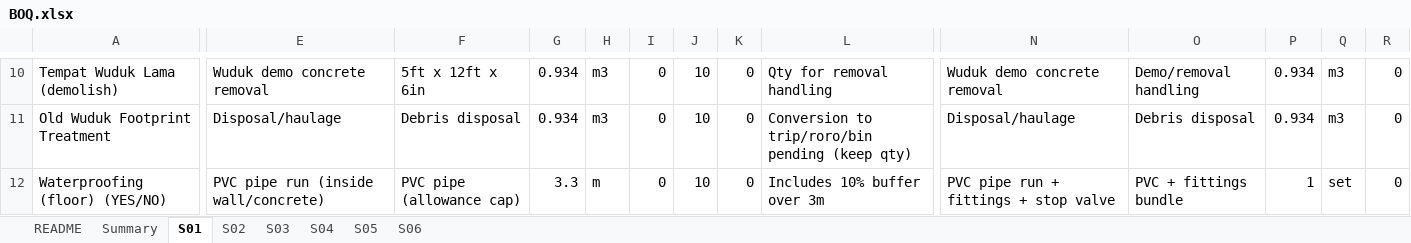
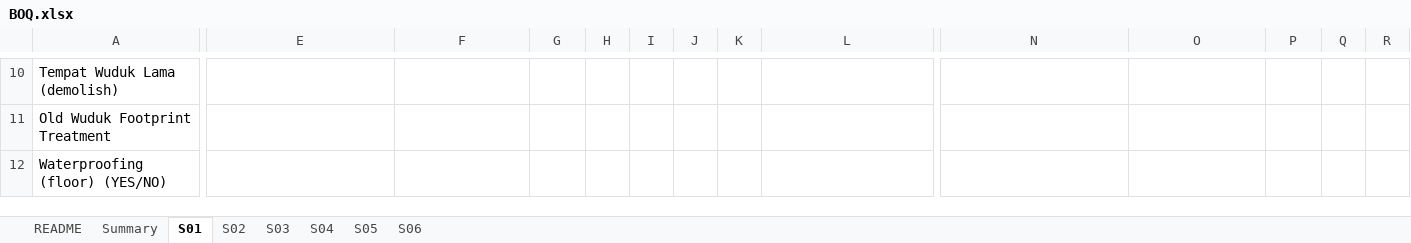
Before and after one commit to neprenkha/BOQ, an Excel workbook: BOQ.xlsx, sheet S01, drawn as a sheet; only a part is shown, gaps mark what is left out; values as stored, in another font and other column widths than the file's, no borders; the diff covers the shown part only; the diff names each change by its address in the sheet, - before the commit and + after, or states it on an @@ line.

```diff
--- a/BOQ.xlsx (sheet S01)
+++ b/BOQ.xlsx (sheet S01)
-E10: Wuduk demo concrete removal
+E10: (empty)
-F10: 5ft x 12ft x 6in
+F10: (empty)
-G10:G11: 0.934
+G10:G11: (empty)
-H10:H11: m3
+H10:H11: (empty)
-I10:I12: 0
+I10:I12: (empty)
-J10:J12: 10
+J10:J12: (empty)
-K10:K12: 0
+K10:K12: (empty)
-L10: Qty for removal handling
+L10: (empty)
-N10: Wuduk demo concrete removal
+N10: (empty)
-O10: Demo/removal handling
+O10: (empty)
-P10:P11: 0.934
+P10:P11: (empty)
-Q10:Q11: m3
+Q10:Q11: (empty)
-R10:R12: 0
+R10:R12: (empty)
-E11: Disposal/haulage
+E11: (empty)
-F11: Debris disposal
+F11: (empty)
-L11: Conversion to trip/roro/bin pending (keep qty)
+L11: (empty)
-N11: Disposal/haulage
+N11: (empty)
-O11: Debris disposal
+O11: (empty)
-E12: PVC pipe run (inside wall/concrete)
+E12: (empty)
-F12: PVC pipe (allowance cap)
+F12: (empty)
-G12: 3.3
+G12: (empty)
-H12: m
+H12: (empty)
-L12: Includes 10% buffer over 3m
+L12: (empty)
-N12: PVC pipe run + fittings + stop valve
+N12: (empty)
-O12: PVC + fittings bundle
+O12: (empty)
-P12: 1
+P12: (empty)
-Q12: set
+Q12: (empty)
```
Also changed, not shown: 8 added rows, 6 removed rows, 7 moved rows and 202 edited cells elsewhere in this sheet.
